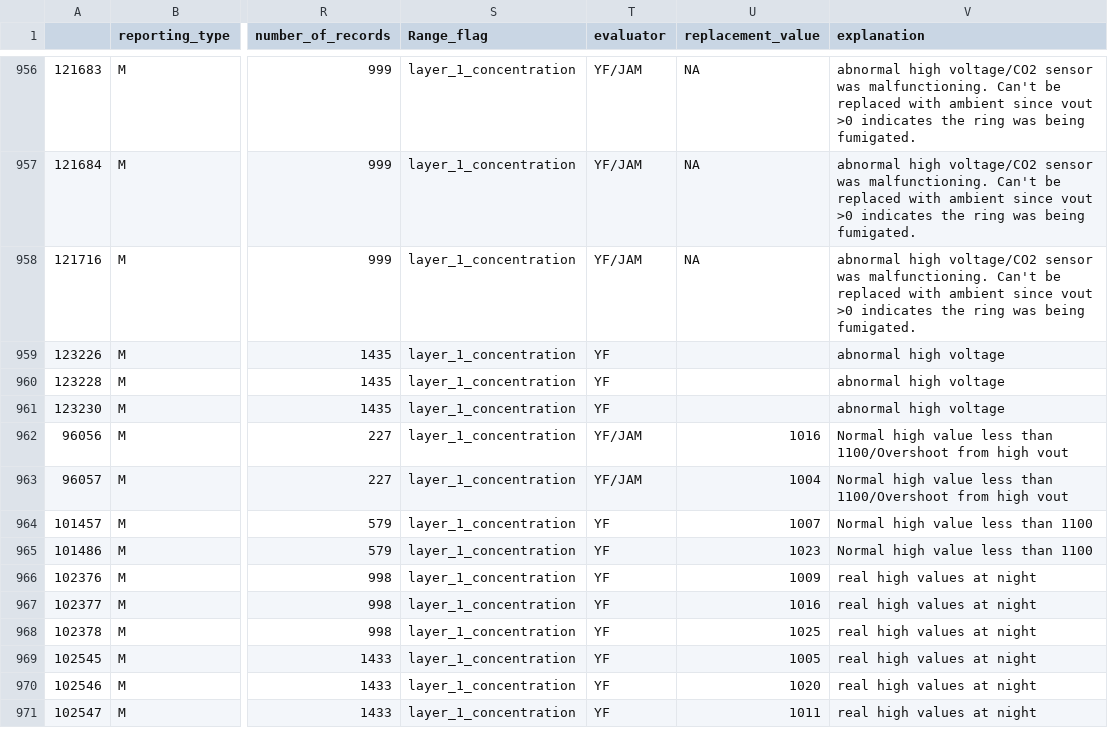
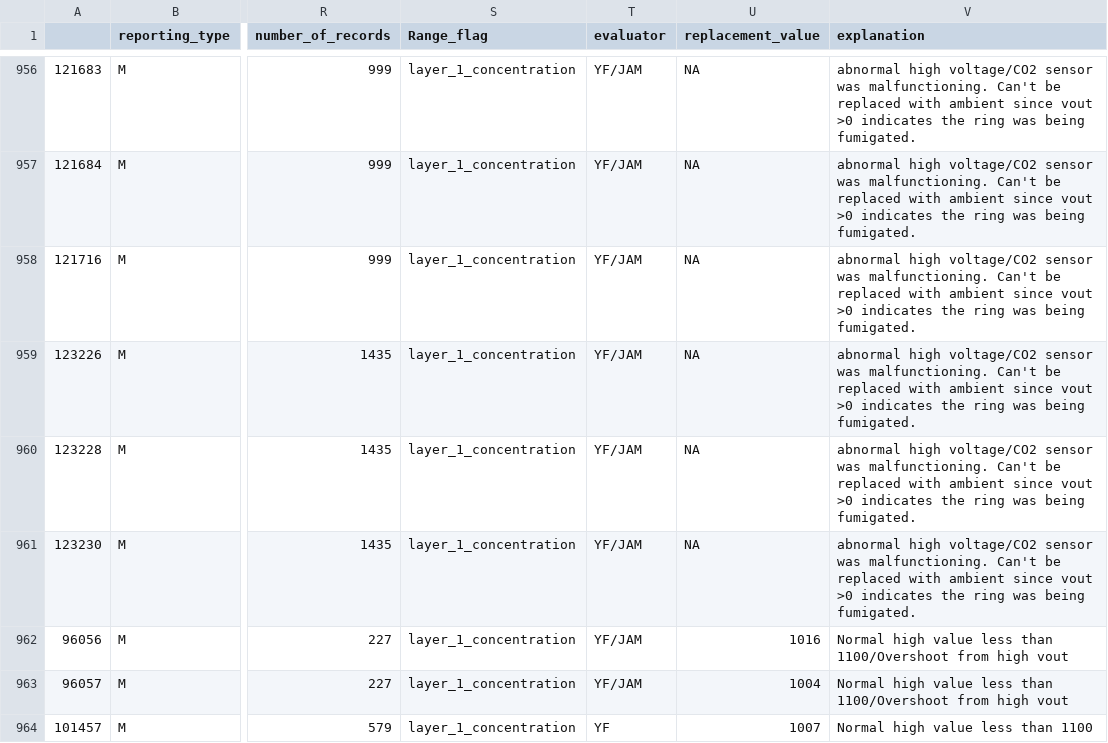
Before and after one commit to soyFACE/data-processing, a CSV file: out_of_range_layer1_concentration.csv, drawn as a sheet; only a part is shown, gaps mark what is left out; the shorter side is filled out with more unchanged rows; the diff names each change by its address in the sheet, - before the commit and + after, or states it on an @@ line.

Commit message:
ring id 1 2019-07-31 fixes

```diff
--- a/out_of_range_layer1_concentration.csv
+++ b/out_of_range_layer1_concentration.csv
-T959:T961 (evaluator): YF
+T959:T961 (evaluator): YF/JAM
-U959:U961 (replacement_value): (empty)
+U959:U961 (replacement_value): NA
-V959:V961 (explanation): abnormal high voltage
+V959:V961 (explanation): abnormal high voltage/CO2 sensor was malfunctioning. Can't be replaced with ambient since vout >0 indicates the ring was being fumigated.
```
